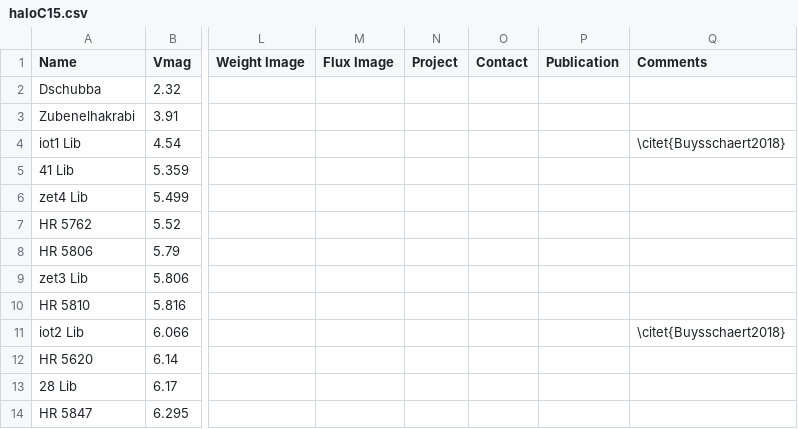
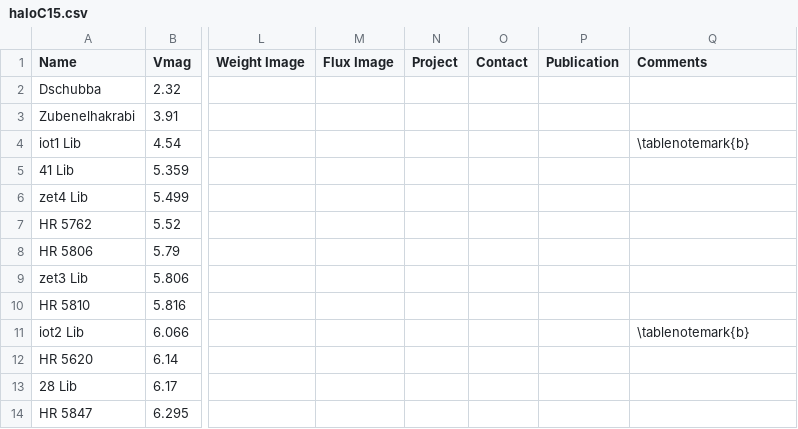
Before and after one commit to benjaminpope/k2halo, a CSV file: data/haloC15.csv, drawn as a sheet; only a part is shown, gaps mark what is left out; the diff names each change by its address in the sheet, - before the commit and + after, or states it on an @@ line.

Commit message:
tablenotemarks

```diff
--- a/data/haloC15.csv
+++ b/data/haloC15.csv
-Q4 (Comments): \citet{Buysschaert2018}
+Q4 (Comments): \tablenotemark{b}
-Q11 (Comments): \citet{Buysschaert2018}
+Q11 (Comments): \tablenotemark{b}
```
Also changed, not shown: data/haloC13.csv, data/haloC14.csv, 6 other files.
